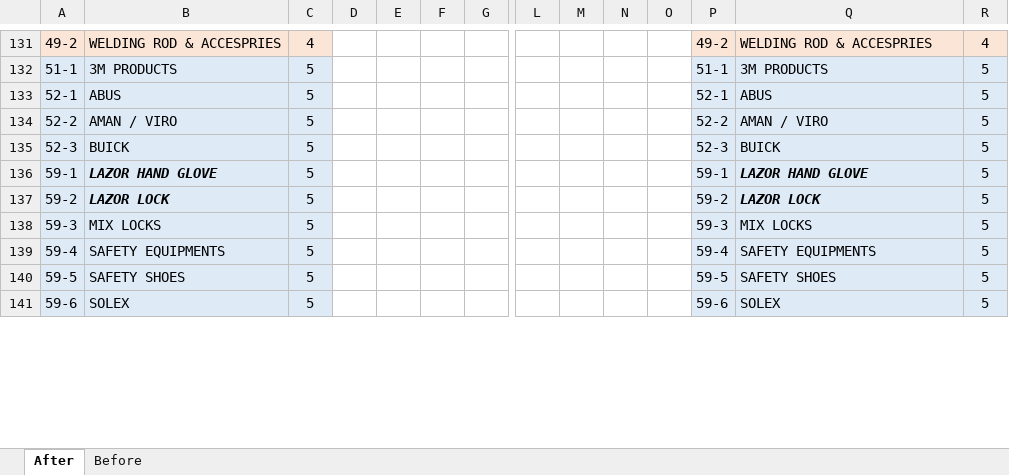
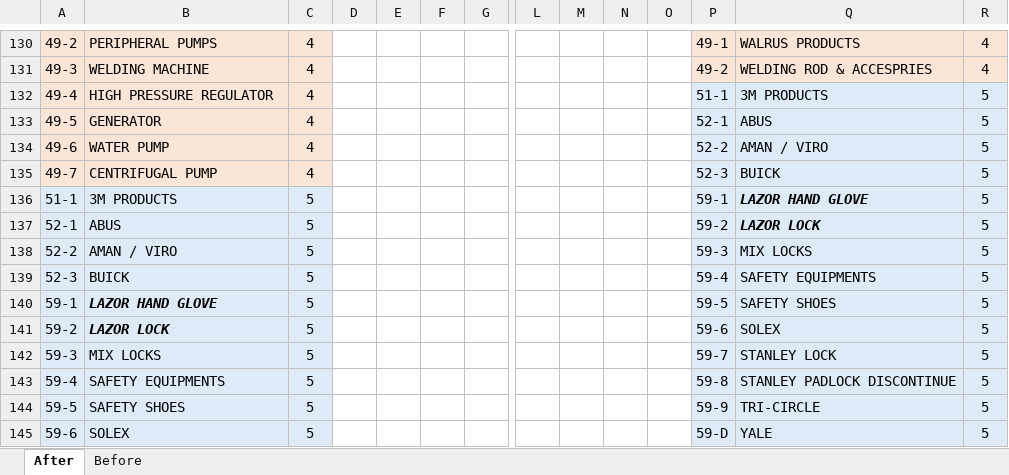
Before and after one commit to JustinLau99/Internship-Yung-Kong-Website, an Excel workbook: Stock Item Type Listing.xlsx, sheet After, drawn as a sheet; only a part is shown, gaps mark what is left out; values as stored, in another font and other column widths than the file's, no borders; charts and pictures not drawn; addresses are those after the commit; rows hold the shown columns only; the diff covers the shown part only; the diff names each change by its address in the sheet, - before the commit and + after, or states it on an @@ line.

Commit message:
update welding machine products, todo(product detail page)

```diff
--- a/Stock Item Type Listing.xlsx (sheet After)
+++ b/Stock Item Type Listing.xlsx (sheet After)
-B130: WELDING ROD & ACCESPRIES
+B130: PERIPHERAL PUMPS
-P130: 49-2
+P130: 49-1
-Q130: WELDING ROD & ACCESPRIES
+Q130: WALRUS PRODUCTS
+row 131: 49-3 | WELDING MACHINE | 4 |  |  |  |  |  |  |  |  | 49-2 | WELDING ROD & ACCESPRIES | 4
+row 132: 49-4 | HIGH PRESSURE REGULATOR | 4 |  |  |  |  |  |  |  |  | 51-1 | 3M PRODUCTS | 5
+row 133: 49-5 | GENERATOR | 4 |  |  |  |  |  |  |  |  | 52-1 | ABUS | 5
+row 134: 49-6 | WATER PUMP | 4 |  |  |  |  |  |  |  |  | 52-2 | AMAN / VIRO | 5
+row 135: 49-7 | CENTRIFUGAL PUMP | 4 |  |  |  |  |  |  |  |  | 52-3 | BUICK | 5
-P136: 51-1
+P136: 59-1
-Q136: 3M PRODUCTS
+Q136: LAZOR HAND GLOVE
@@ Q136:Q137 bold: off → on, italic: off → on @@
-P137: 52-1
+P137: 59-2
-Q137: ABUS
+Q137: LAZOR LOCK
-P138: 52-2
+P138: 59-3
-Q138: AMAN / VIRO
+Q138: MIX LOCKS
-P139: 52-3
+P139: 59-4
-Q139: BUICK
+Q139: SAFETY EQUIPMENTS
-P140: 59-1
+P140: 59-5
-Q140: LAZOR HAND GLOVE
+Q140: SAFETY SHOES
@@ Q140:Q141 bold: on → off, italic: on → off @@
-P141: 59-2
+P141: 59-6
-Q141: LAZOR LOCK
+Q141: SOLEX
-P142: 59-3
+P142: 59-7
-Q142: MIX LOCKS
+Q142: STANLEY LOCK
-P143: 59-4
+P143: 59-8
-Q143: SAFETY EQUIPMENTS
+Q143: STANLEY PADLOCK DISCONTINUE
-P144: 59-5
+P144: 59-9
-Q144: SAFETY SHOES
+Q144: TRI-CIRCLE
-P145: 59-6
+P145: 59-D
-Q145: SOLEX
+Q145: YALE
```
Also changed, not shown: 10 added rows, 11 removed rows, 142 edited cells and cell formats elsewhere in this sheet, formulas that keep their value, charts or pictures, 9 other files.
